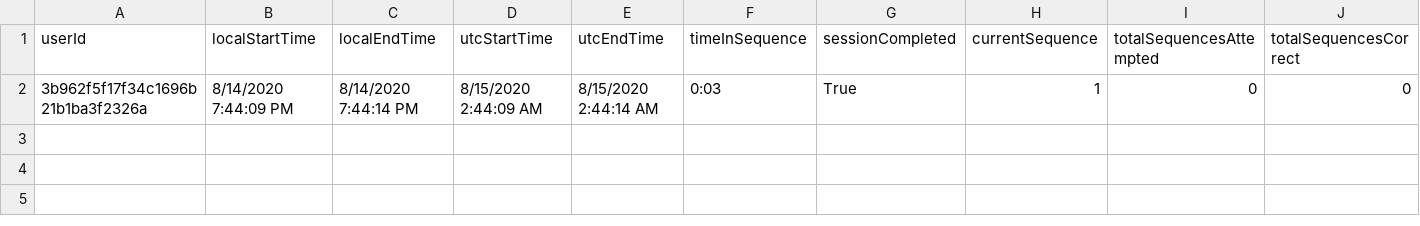
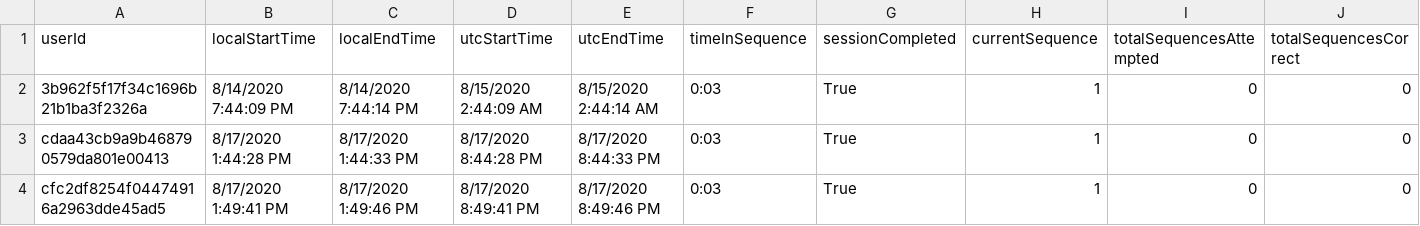
Before and after one commit to ReGame-VR/ReGame-Cognitive-Project, a CSV file: ReGameCognitive/Assets/Resources/SessionData.csvSessionData.csvSessionData.csvSessionData.csvSessionData.csv, drawn as a sheet; only a part is shown; rows hold the shown columns only; the diff names each change by its address in the sheet, - before the commit and + after, or states it on an @@ line.

```diff
--- a/ReGameCognitive/Assets/Resources/SessionData.csvSessionData.csvSessionData.csvSessionData.csvSessionData.csv
+++ b/ReGameCognitive/Assets/Resources/SessionData.csvSessionData.csvSessionData.csvSessionData.csvSessionData.csv
+row 3: cdaa43cb9a9b468790579da801e00413 | 8/17/2020 1:44:28 PM | 8/17/2020 1:44:33 PM | 8/17/2020 8:44:28 PM | 8/17/2020 8:44:33 PM | 0:03 | True | 1 | 0 | 0
+row 4: cfc2df8254f04474916a2963dde45ad5 | 8/17/2020 1:49:41 PM | 8/17/2020 1:49:46 PM | 8/17/2020 8:49:41 PM | 8/17/2020 8:49:46 PM | 0:03 | True | 1 | 0 | 0
```
Also changed, not shown: ReGameCognitive/Assets/Resources/SessionData.csv, ReGameCognitive/Assets/Resources/SessionData.csvSessionData.csv, 7 other files.
